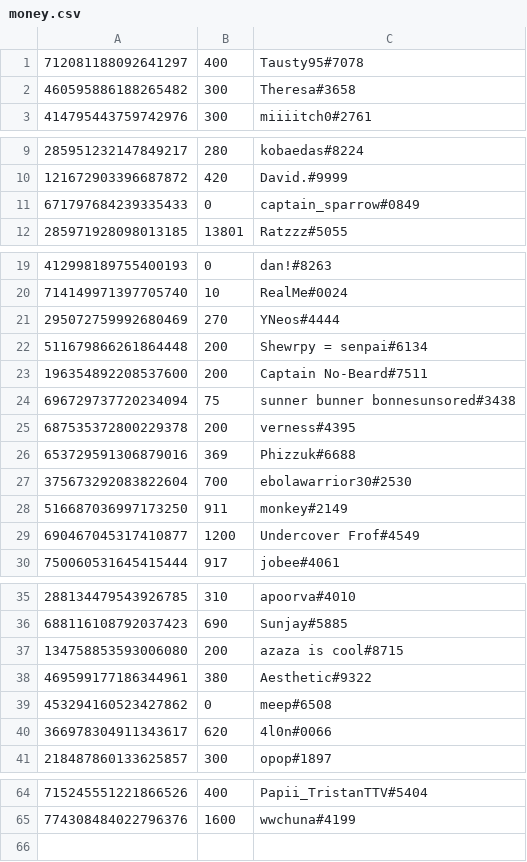
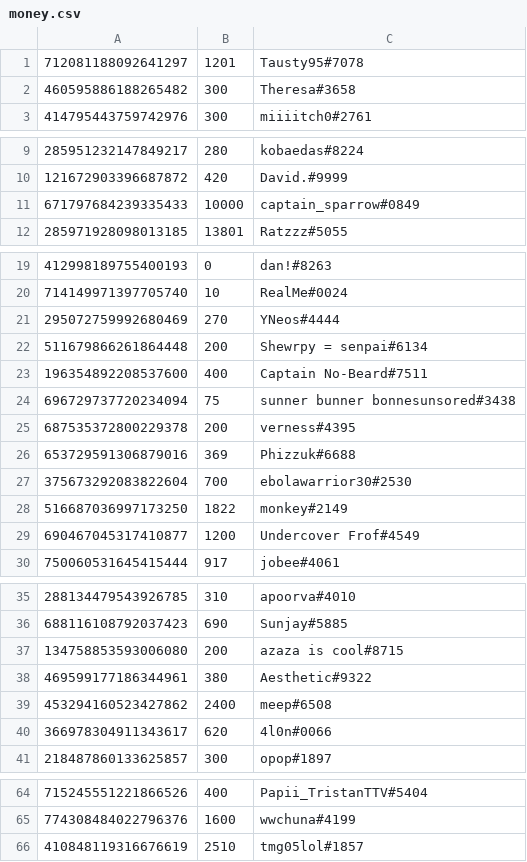
Before and after one commit to LevBernstein/BeardlessBot, a CSV file: money.csv, drawn as a sheet; only a part is shown, gaps mark what is left out; the diff covers the shown part only.

Commit message:
Regular update

```diff
--- a/money.csv
+++ b/money.csv
@@ -1,2 +1,2 @@
-712081188092641297,400,Tausty95#7078
+712081188092641297,1201,Tausty95#7078
 460595886188265482,300,Theresa#3658
@@ -10,3 +10,3 @@
 121672903396687872,420,David.#9999
-671797684239335433,0,captain_sparrow#0849
+671797684239335433,10000,captain_sparrow#0849
 285971928098013185,13801,Ratzzz#5055
@@ -22,3 +22,3 @@
 511679866261864448,200,Shewrpy = senpai#6134
-196354892208537600,200,Captain No-Beard#7511
+196354892208537600,400,Captain No-Beard#7511
 696729737720234094,75,sunner bunner bonnesunsored#3438
@@ -27,3 +27,3 @@
 375673292083822604,700,ebolawarrior30#2530
-516687036997173250,911,monkey#2149
+516687036997173250,1822,monkey#2149
 690467045317410877,1200,Undercover Frof#4549
@@ -38,3 +38,3 @@
 469599177186344961,380,Aesthetic#9322
-453294160523427862,0,meep#6508
+453294160523427862,2400,meep#6508
 366978304911343617,620,4l0n#0066
@@ -65 +65,2 @@
 774308484022796376,1600,wwchuna#4199
+410848119316676619,2510,tmg05lol#1857
```
Also changed, not shown: 2 edited cells elsewhere in this file.
